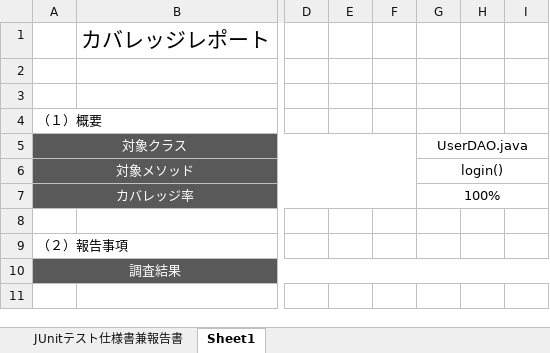
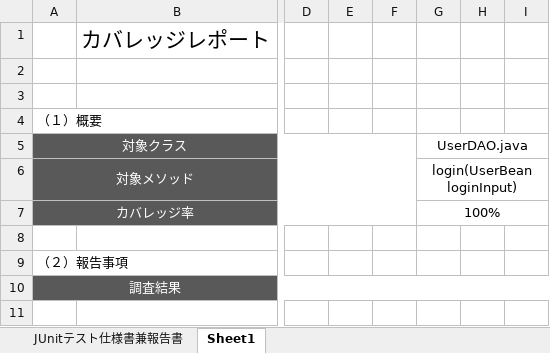
Before and after one commit to comsize-seiyama/TaskMan, an Excel workbook: document/ログイン機能_JUnitテスト仕様書兼報告書.xlsx, sheet Sheet1, drawn as a sheet; only a part is shown, gaps mark what is left out; values as stored, in another font and other column widths than the file's, no borders; charts and pictures not drawn; the diff names each change by its address in the sheet, - before the commit and + after, or states it on an @@ line.

```diff
--- a/document/ログイン機能_JUnitテスト仕様書兼報告書.xlsx (sheet Sheet1)
+++ b/document/ログイン機能_JUnitテスト仕様書兼報告書.xlsx (sheet Sheet1)
-G6: login()
+G6: login(UserBean loginInput)
```
Also changed, not shown: sheet JUnitテスト仕様書兼報告書, document/タスク編集機能_JUnitテスト仕様書兼報告書.xlsx.
